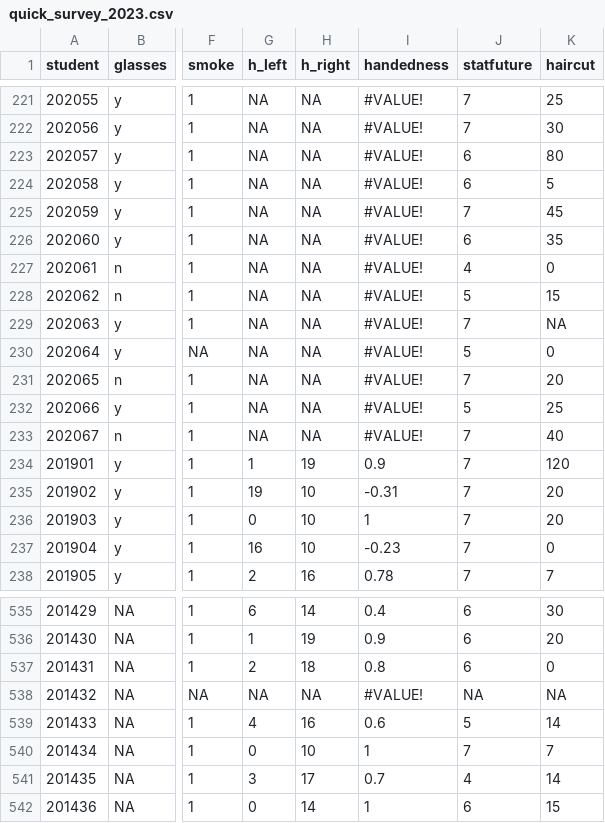
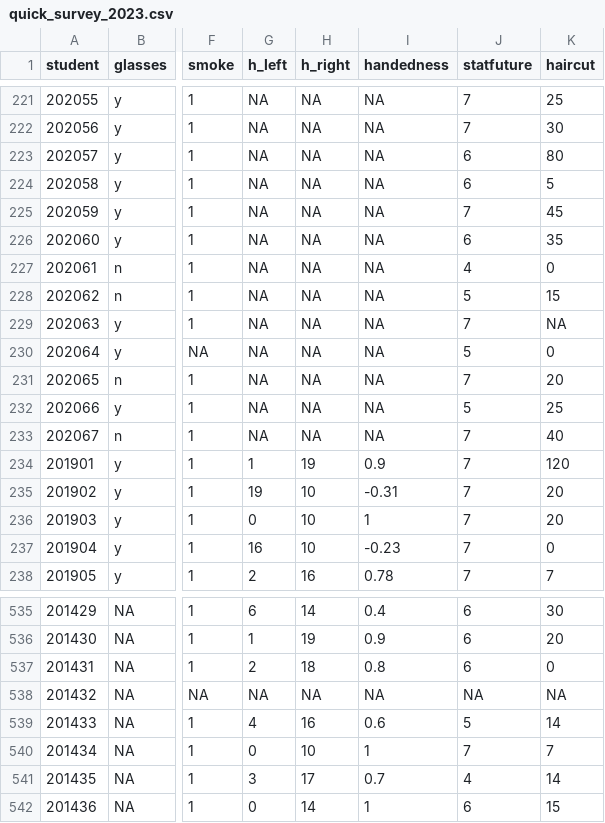
Before and after one commit to THOMASELOVE/431-data, a CSV file: data-and-code/quick_survey_2023.csv, drawn as a sheet; only a part is shown, gaps mark what is left out; the diff covers the shown part only; the diff names each change by its address in the sheet, - before the commit and + after, or states it on an @@ line.

```diff
--- a/data-and-code/quick_survey_2023.csv
+++ b/data-and-code/quick_survey_2023.csv
-I221:I233 (handedness): #VALUE!
+I221:I233 (handedness): NA
-I538 (handedness): #VALUE!
+I538 (handedness): NA
```
Also changed, not shown: 54 edited cells elsewhere in this file.
